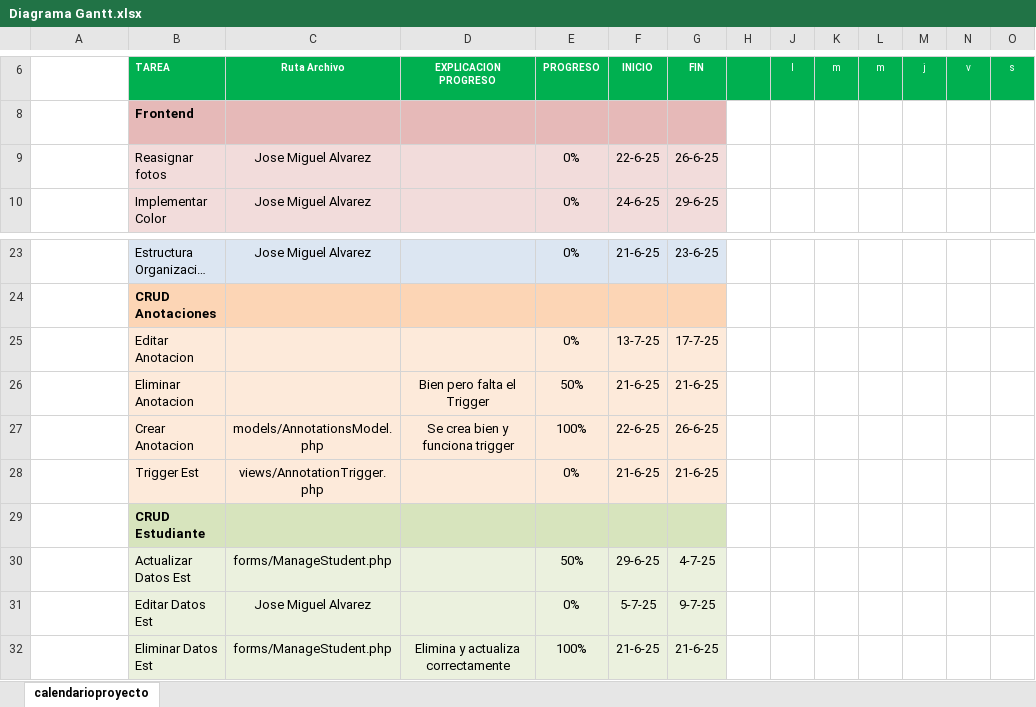
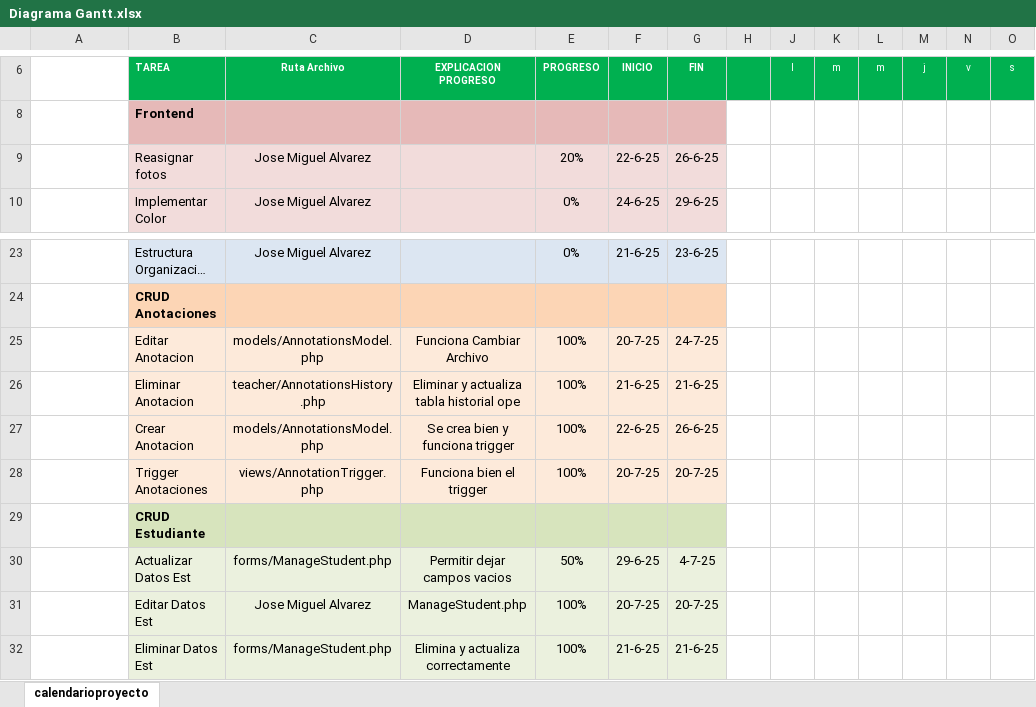
Before and after one commit to GaspaObito/DocuEstudia, an Excel workbook: Diagrama Gantt.xlsx, sheet calendarioproyecto, drawn as a sheet; only a part is shown, gaps mark what is left out; long unchanged cells end in …; values as stored, in another font and other column widths than the file's, no borders; conditional formats not drawn; removed rows and columns are numbered as before the commit, all else as after; rows hold the shown columns only; the diff names each change by its address in the sheet, - before the commit and + after, or states it on an @@ line.

Commit message:
Update Anotacion CRUD, File AnnotationsModel.php se añadio lineas y codigo, tambien se elimino codigo innecesario o repetitivo

```diff
--- a/Diagrama Gantt.xlsx (sheet calendarioproyecto)
+++ b/Diagrama Gantt.xlsx (sheet calendarioproyecto)
-E9: 0%
+E9: 20%
-C25: (empty)
+C25: models/AnnotationsModel.php
-D25: (empty)
+D25: Funciona Cambiar Archivo
-E25: 0%
+E25: 100%
-F25: 13-7-25
+F25: 20-7-25
-G25: 17-7-25
+G25: 24-7-25
-C26: (empty)
+C26: teacher/AnnotationsHistory.php
-D26: Bien pero falta el Trigger
+D26: Eliminar y actualiza tabla historial ope
-E26: 50%
+E26: 100%
-row 28:  | Trigger Est | views/AnnotationTrigger.php |  | 0% | 21-6-25 | 21-6-25
+row 28:  | Trigger Anotaciones | views/AnnotationTrigger.php | Funciona bien el trigger | 100% | 20-7-25 | 20-7-25
-D30: (empty)
+D30: Permitir dejar campos vacios
-D31: (empty)
+D31: ManageStudent.php
-E31: 0%
+E31: 100%
-F31: 5-7-25
+F31: 20-7-25
-G31: 9-7-25
+G31: 20-7-25
```
Also changed, not shown: 5 other files.
